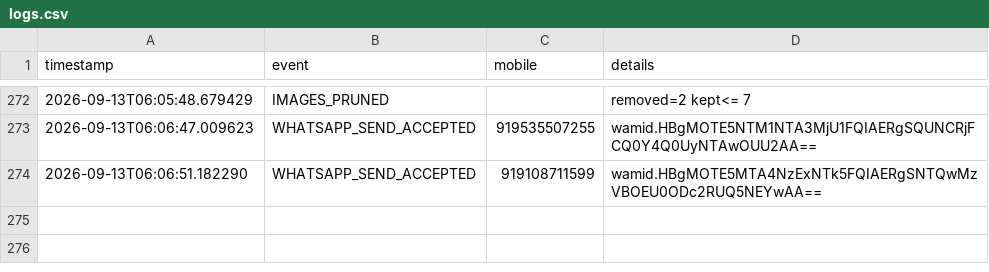
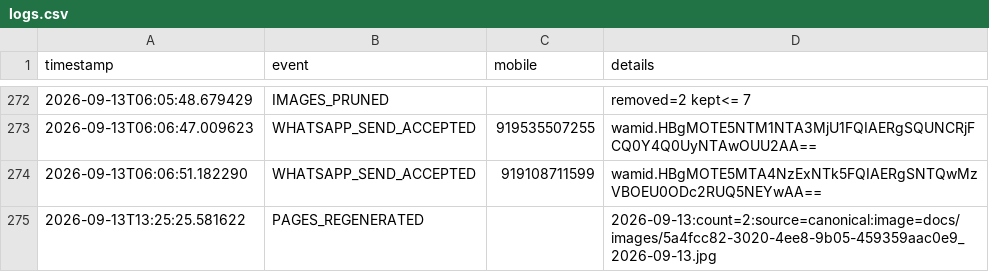
Before and after one commit to mishnit/daily-darshan, a CSV file: csv/logs.csv, drawn as a sheet; only a part is shown, gaps mark what is left out; the diff names each change by its address in the sheet, - before the commit and + after, or states it on an @@ line.

Commit message:
Regenerate daily pages 2026-09-13

```diff
--- a/csv/logs.csv
+++ b/csv/logs.csv
+row 275: 2026-09-13T13:25:25.581622 | PAGES_REGENERATED |  | 2026-09-13:count=2:source=canonical:image=docs/images/5a4fcc82-3020-4ee8-9b05-459359aac0e9_2026-09-13.jpg
```
